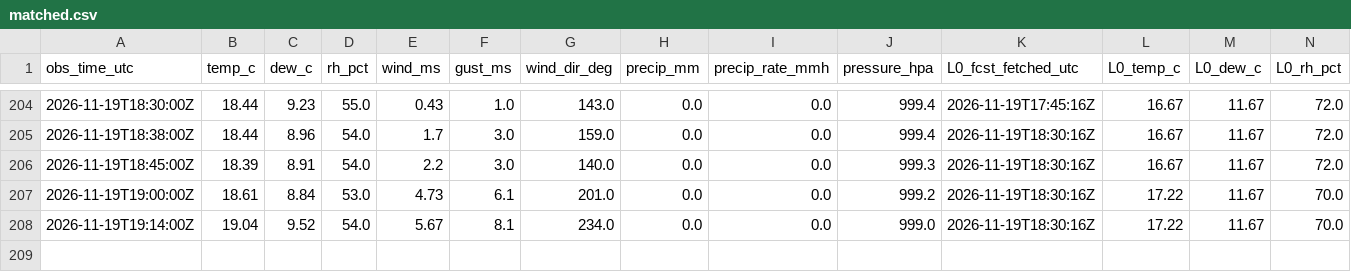
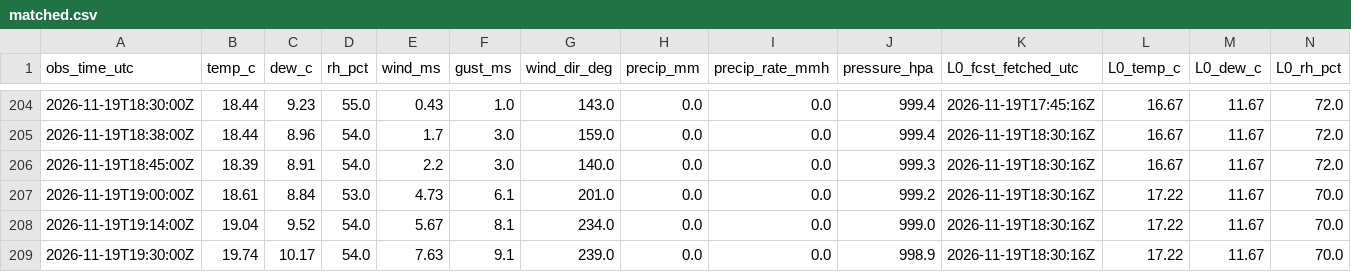
Before and after one commit to cole581/ButtonwillowWeather, a CSV file: data/matched.csv, drawn as a sheet; only a part is shown, gaps mark what is left out; rows hold the shown columns only; the diff names each change by its address in the sheet, - before the commit and + after, or states it on an @@ line.

```diff
--- a/data/matched.csv
+++ b/data/matched.csv
+row 209: 2026-11-19T19:30:00Z | 19.74 | 10.17 | 54.0 | 7.63 | 9.1 | 239.0 | 0.0 | 0.0 | 998.9 | 2026-11-19T18:30:16Z | 17.22 | 11.67 | 70.0
```
Also changed, not shown: data/forecast_errors.csv, data/observations.csv, 4 other files.
